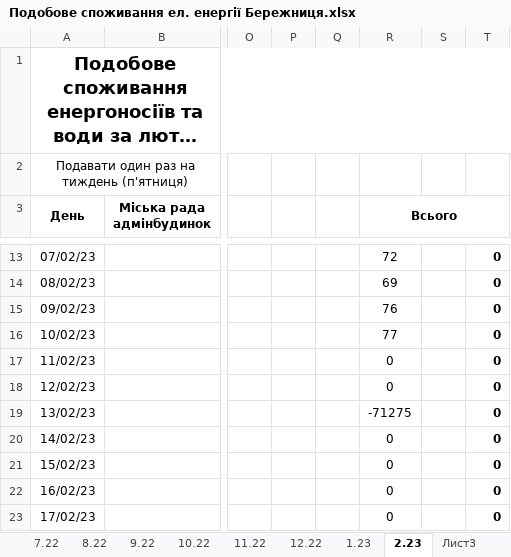
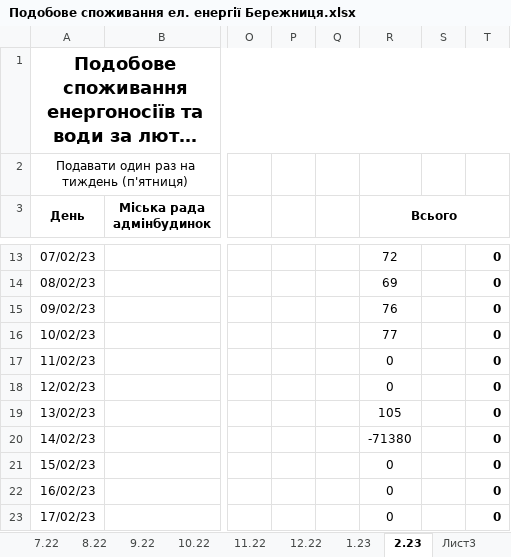
Before and after one commit to AndrijShwed/Dokuments-C, an Excel workbook: Лічильники/Подобове споживання ел. енергії Бережниця.xlsx, sheet 2.23, drawn as a sheet; only a part is shown, gaps mark what is left out; long unchanged cells end in …; values as stored, in another font and other column widths than the file's, no borders; the diff names each change by its address in the sheet, - before the commit and + after, or states it on an @@ line.

```diff
--- a/Лічильники/Подобове споживання ел. енергії Бережниця.xlsx (sheet 2.23)
+++ b/Лічильники/Подобове споживання ел. енергії Бережниця.xlsx (sheet 2.23)
-R19 (Всього): -71275
+R19 (Всього): 105
-R20 (Всього): 0
+R20 (Всього): -71380
```
Also changed, not shown: sheet Лист3, 3 other files.
